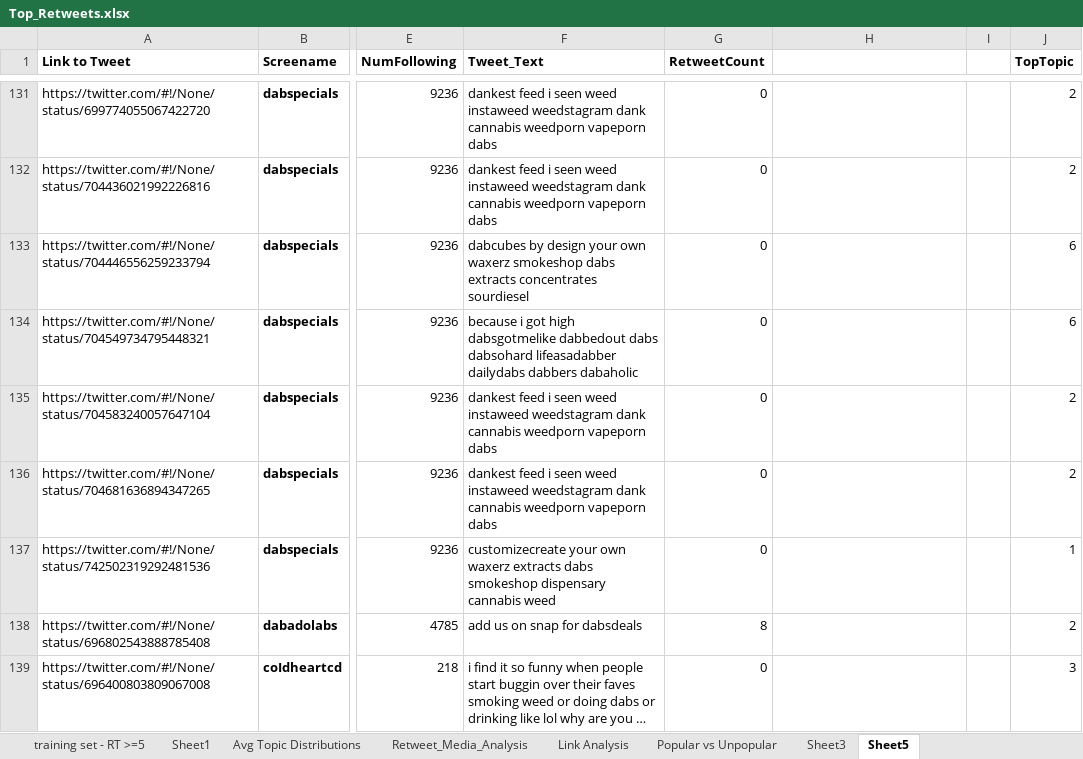
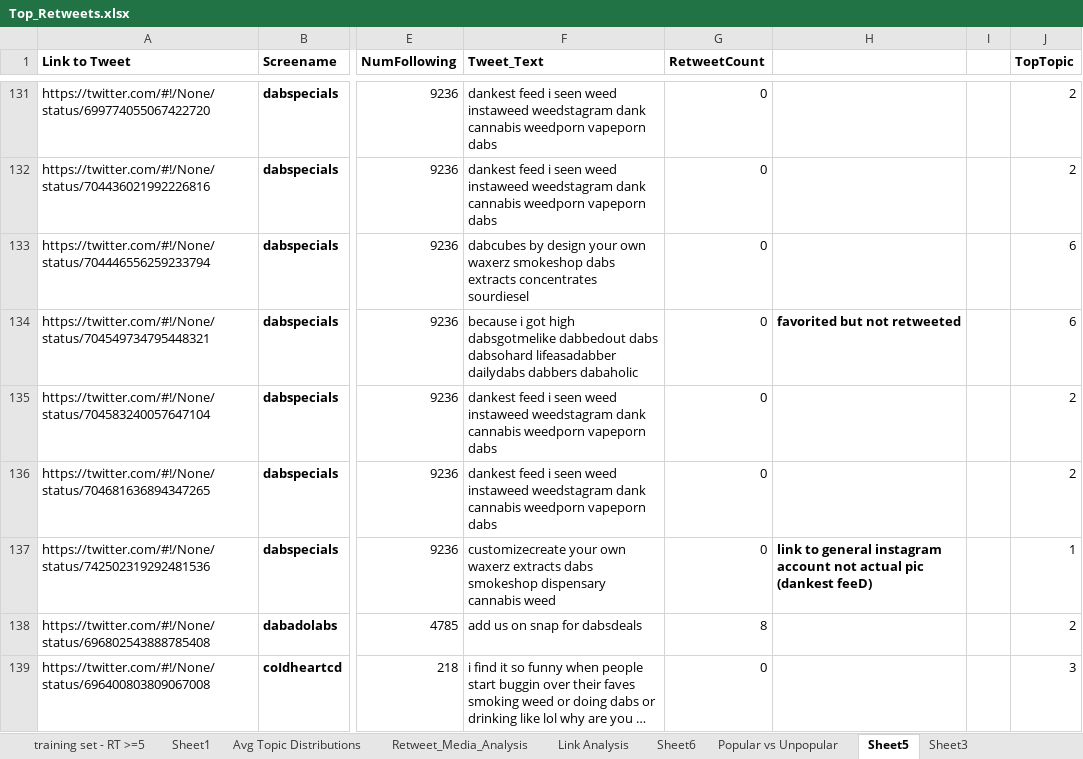
Before and after one commit to koprty/REU_scripts, an Excel workbook: twitter_data/Top_Retweets.xlsx, sheet Sheet5, drawn as a sheet; only a part is shown, gaps mark what is left out; long unchanged cells end in …; values as stored, in another font and other column widths than the file's, no borders; the diff names each change by its address in the sheet, - before the commit and + after, or states it on an @@ line.

Commit message:
edited top retweets, added table headings

```diff
--- a/twitter_data/Top_Retweets.xlsx (sheet Sheet5)
+++ b/twitter_data/Top_Retweets.xlsx (sheet Sheet5)
+sheet tab: Sheet6
@@ sheet tab order changed: training set - RT >=5 | Sheet1 | Avg Topic Distributions | Retweet_Media_Analysis | Link Analysis | Sheet6 | Popular vs Unpopular | Sheet5 | Sheet3 @@
-H134: (empty)
+H134: favorited but not retweeted
-H137: (empty)
+H137: link to general instagram account not actual pic (dankest feeD)
```
Also changed, not shown: sheet Link Analysis, sheet Sheet3, charts or pictures, 2 other files.
